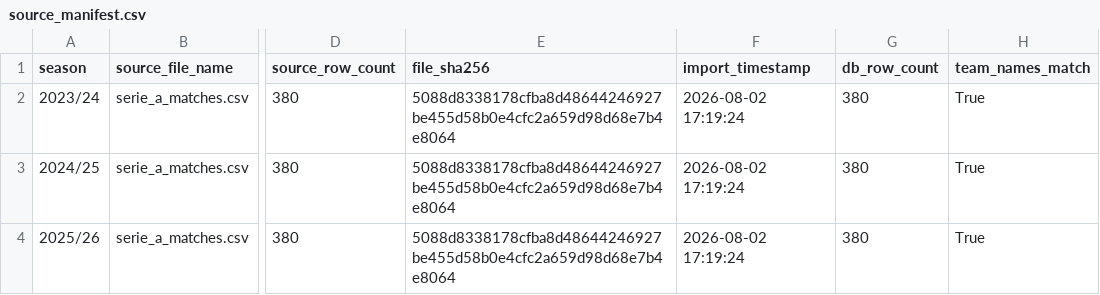
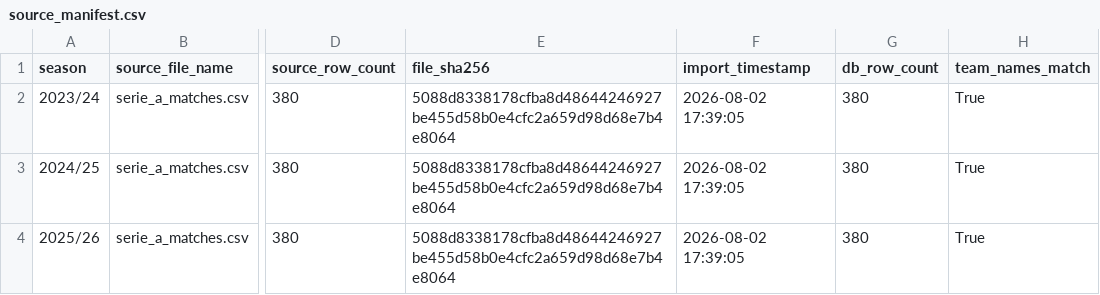
Before and after one commit to saveriodimarco-corner/CornerLab, a CSV file: data/processed/source_manifest.csv, drawn as a sheet; only a part is shown, gaps mark what is left out; the diff names each change by its address in the sheet, - before the commit and + after, or states it on an @@ line.

```diff
--- a/data/processed/source_manifest.csv
+++ b/data/processed/source_manifest.csv
-F2:F4 (import_timestamp): 2026-08-02 17:19:24
+F2:F4 (import_timestamp): 2026-08-02 17:39:05
```
Also changed, not shown: 9 other files.
